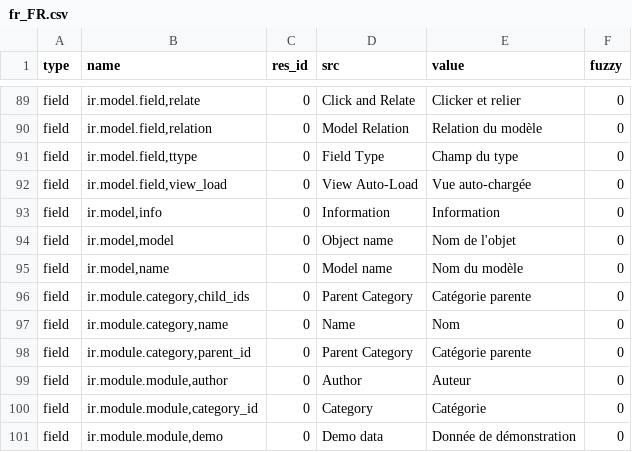
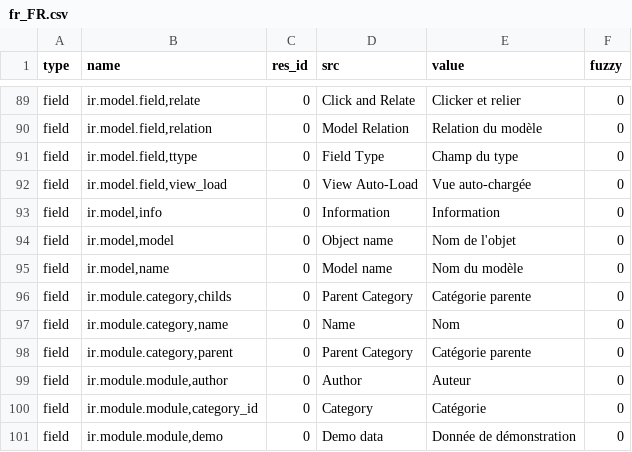
Before and after one commit to mediafactory/tryton_core_daemon, a CSV file: trytond/ir/fr_FR.csv, drawn as a sheet; only a part is shown, gaps mark what is left out.

Commit message:
Rename parent_id, child_ids into parent, childs

```diff
--- a/trytond/ir/fr_FR.csv
+++ b/trytond/ir/fr_FR.csv
@@ -95,5 +95,5 @@ field,"ir.model,model",0,Object name,Nom de l'objet,0
 field,"ir.model,name",0,Model name,Nom du modèle,0
-field,"ir.module.category,child_ids",0,Parent Category,Catégorie parente,0
+field,"ir.module.category,childs",0,Parent Category,Catégorie parente,0
 field,"ir.module.category,name",0,Name,Nom,0
-field,"ir.module.category,parent_id",0,Parent Category,Catégorie parente,0
+field,"ir.module.category,parent",0,Parent Category,Catégorie parente,0
 field,"ir.module.module,author",0,Author,Auteur,0
```
Also changed, not shown: 5 other files.
